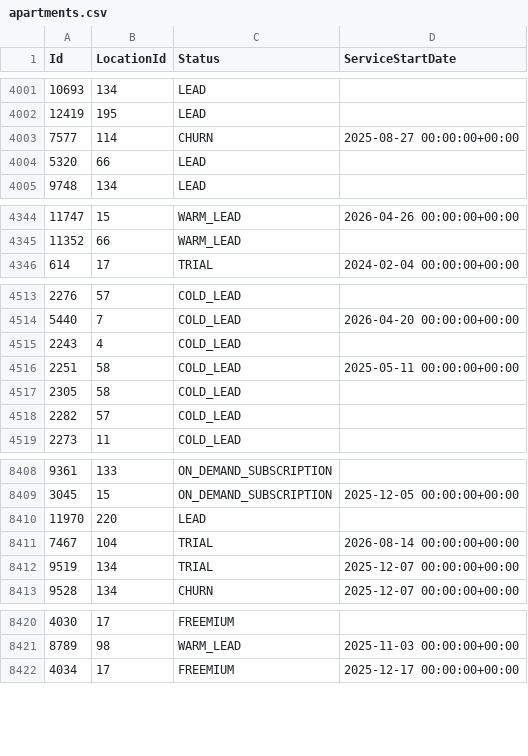
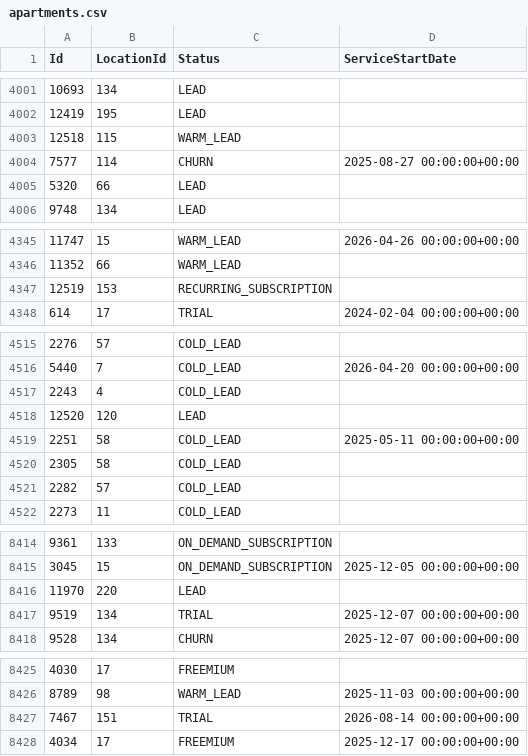
Before and after one commit to AryanGupta-Faireez/demand-dashboard, a CSV file: data/apartments.csv, drawn as a sheet; only a part is shown, gaps mark what is left out; removed rows and columns are numbered as before the commit, all else as after; the diff covers the shown part only; the diff names each change by its address in the sheet, - before the commit and + after, or states it on an @@ line.

```diff
--- a/data/apartments.csv
+++ b/data/apartments.csv
+row 4003: 12518 | 115 | WARM_LEAD
+row 4347: 12519 | 153 | RECURRING_SUBSCRIPTION
+row 4518: 12520 | 120 | LEAD
-row 8411: 7467 | 104 | TRIAL | 2026-08-14 00:00:00+00:00
+row 8427: 7467 | 151 | TRIAL | 2026-08-14 00:00:00+00:00
```
Also changed, not shown: 3 added rows and 7 moved rows elsewhere in this file, data/recurring_bookings.csv, data/registration_requests.csv, 2 other files.
